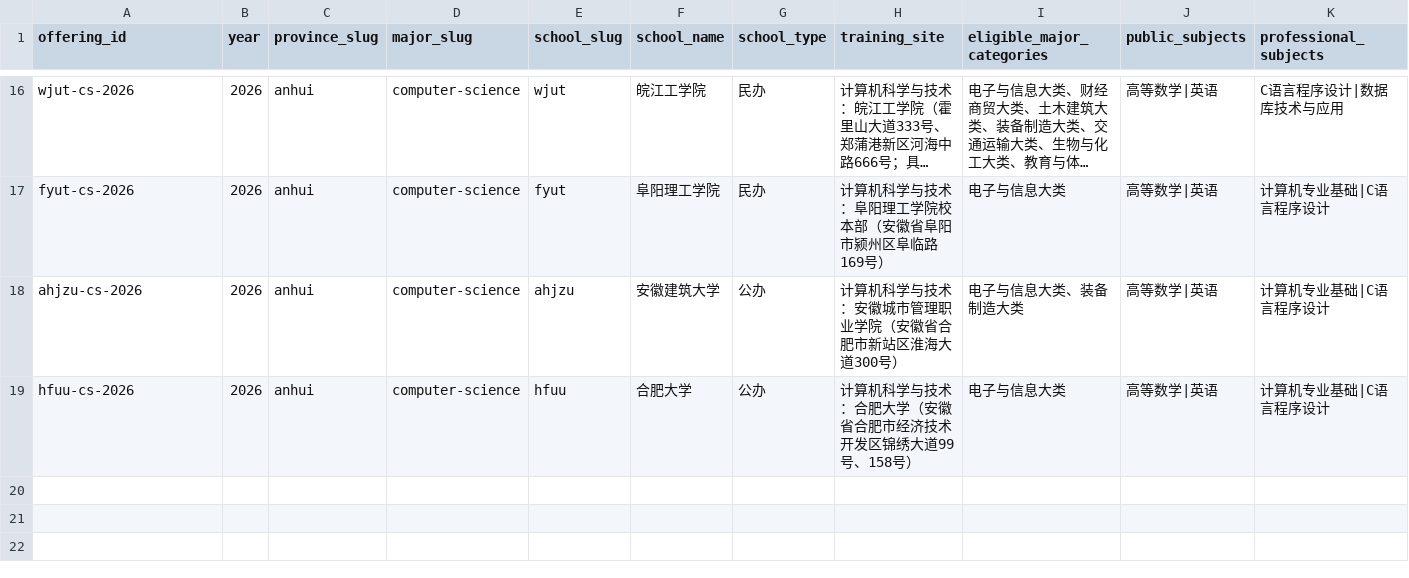
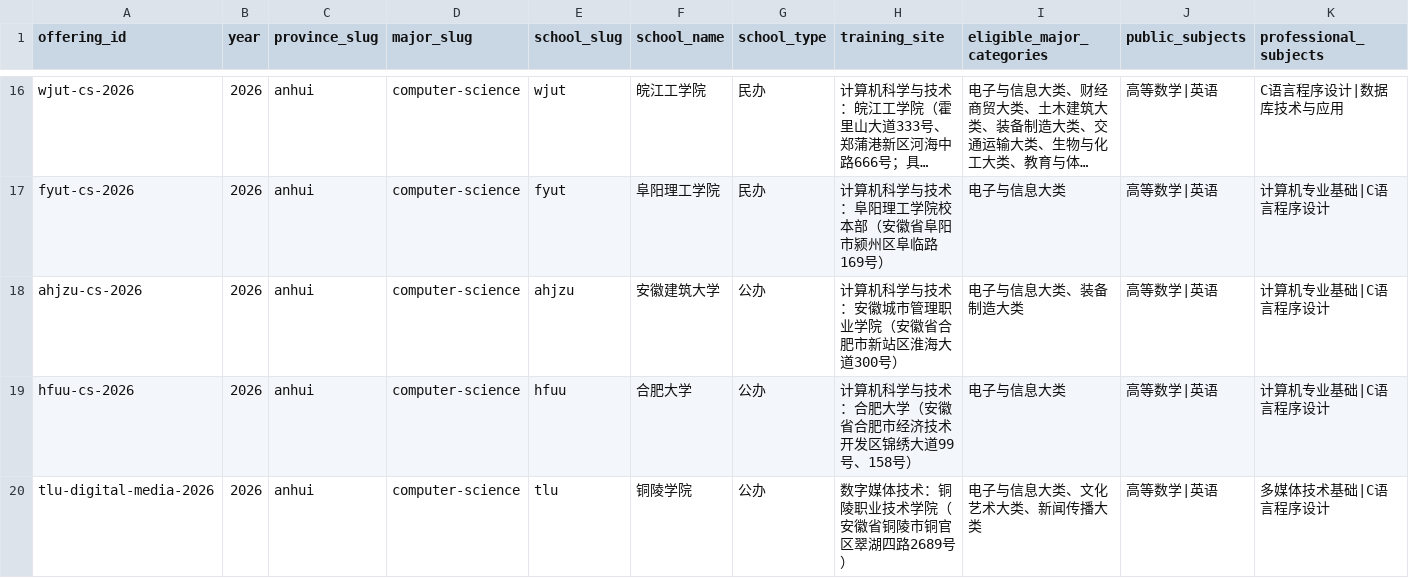
Before and after one commit to kaiwen00910-star/c-u-study, a CSV file: content/offerings.csv, drawn as a sheet; only a part is shown, gaps mark what is left out; long unchanged cells end in …; rows hold the shown columns only; the diff names each change by its address in the sheet, - before the commit and + after, or states it on an @@ line.

```diff
--- a/content/offerings.csv
+++ b/content/offerings.csv
+row 20: tlu-digital-media-2026 | 2026 | anhui | computer-science | tlu | 铜陵学院 | 公办 | 数字媒体技术：铜陵职业技术学院（安徽省铜陵市铜官区翠湖四路2689号） | 电子与信息大类、文化艺术大类、新闻传播大类 | 高等数学|英语 | 多媒体技术基础|C语言程序设计
```
Also changed, not shown: content/resources.csv, content/syllabus.csv, 6 other files.
